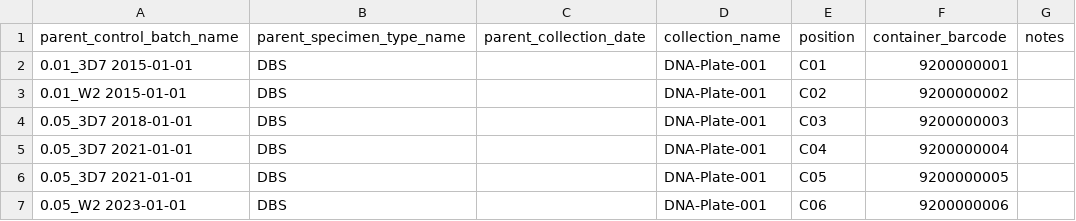
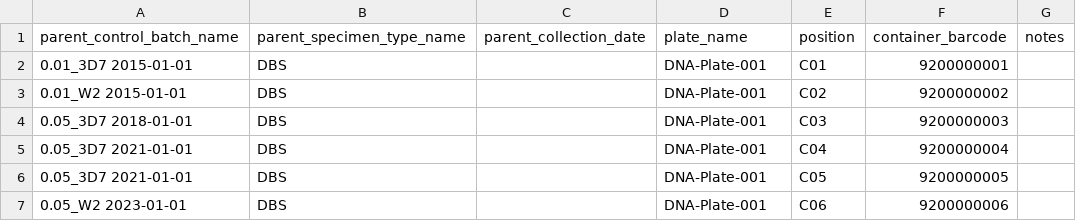
Before and after one commit to EPPIcenter/sampledb3, a CSV file: examples/derivation-control-dbs-to-dna/derivation-dbs-to-dna.csv, drawn as a sheet.

```diff
--- a/examples/derivation-control-dbs-to-dna/derivation-dbs-to-dna.csv
+++ b/examples/derivation-control-dbs-to-dna/derivation-dbs-to-dna.csv
@@ -1,2 +1,2 @@
-parent_control_batch_name,parent_specimen_type_name,parent_collection_date,collection_name,position,container_barcode,notes
+parent_control_batch_name,parent_specimen_type_name,parent_collection_date,plate_name,position,container_barcode,notes
 0.01_3D7 2015-01-01,DBS,,DNA-Plate-001,C01,9200000001,
```
Also changed, not shown: examples/workshop/3-specimens-micronix.csv, 1 other file.
